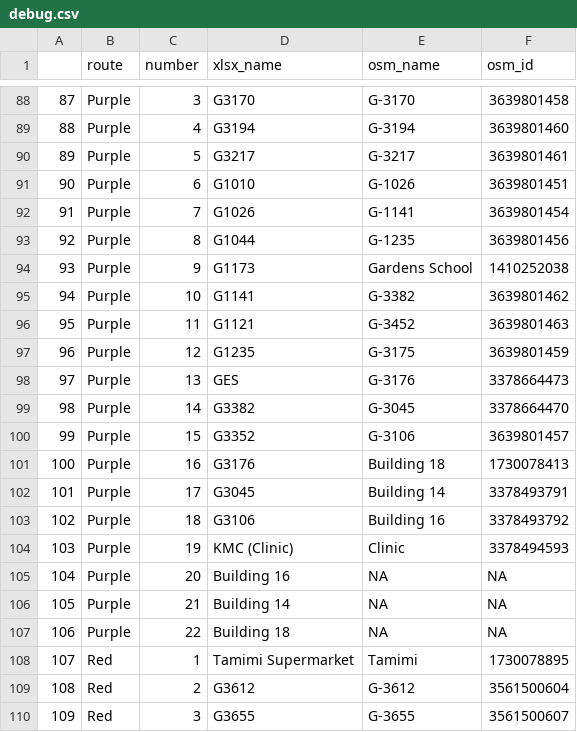
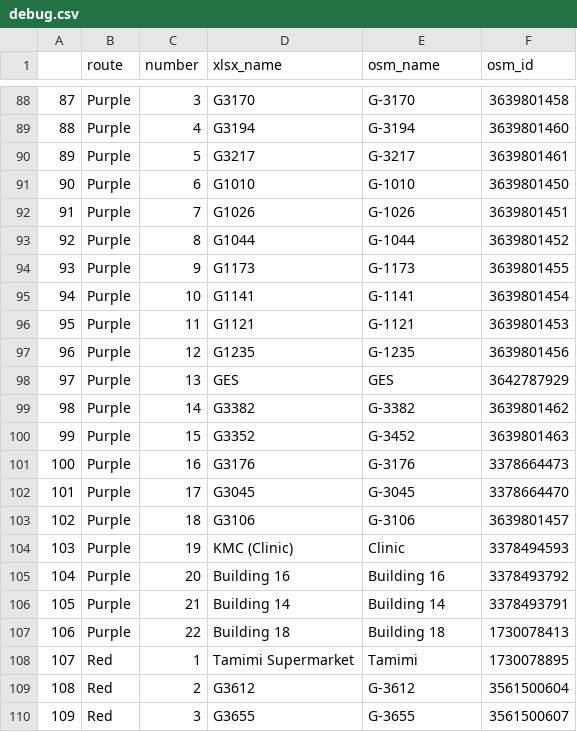
Before and after one commit to Virtakuono/gtfs, a CSV file: debug/debug.csv, drawn as a sheet; only a part is shown, gaps mark what is left out.

```diff
--- a/debug/debug.csv
+++ b/debug/debug.csv
@@ -90,19 +90,19 @@
 "89","Purple",5,"G3217","G-3217",3639801461
-"90","Purple",6,"G1010","G-1026",3639801451
-"91","Purple",7,"G1026","G-1141",3639801454
-"92","Purple",8,"G1044","G-1235",3639801456
-"93","Purple",9,"G1173","Gardens School",1410252038
-"94","Purple",10,"G1141","G-3382",3639801462
-"95","Purple",11,"G1121","G-3452",3639801463
-"96","Purple",12,"G1235","G-3175",3639801459
-"97","Purple",13,"GES","G-3176",3378664473
-"98","Purple",14,"G3382","G-3045",3378664470
-"99","Purple",15,"G3352","G-3106",3639801457
-"100","Purple",16,"G3176","Building 18",1730078413
-"101","Purple",17,"G3045","Building 14",3378493791
-"102","Purple",18,"G3106","Building 16",3378493792
+"90","Purple",6,"G1010","G-1010",3639801450
+"91","Purple",7,"G1026","G-1026",3639801451
+"92","Purple",8,"G1044","G-1044",3639801452
+"93","Purple",9,"G1173","G-1173",3639801455
+"94","Purple",10,"G1141","G-1141",3639801454
+"95","Purple",11,"G1121","G-1121",3639801453
+"96","Purple",12,"G1235","G-1235",3639801456
+"97","Purple",13,"GES","GES",3642787929
+"98","Purple",14,"G3382","G-3382",3639801462
+"99","Purple",15,"G3352","G-3452",3639801463
+"100","Purple",16,"G3176","G-3176",3378664473
+"101","Purple",17,"G3045","G-3045",3378664470
+"102","Purple",18,"G3106","G-3106",3639801457
 "103","Purple",19,"KMC (Clinic)","Clinic",3378494593
-"104","Purple",20,"Building 16",NA,NA
-"105","Purple",21,"Building 14",NA,NA
-"106","Purple",22,"Building 18",NA,NA
+"104","Purple",20,"Building 16","Building 16",3378493792
+"105","Purple",21,"Building 14","Building 14",3378493791
+"106","Purple",22,"Building 18","Building 18",1730078413
 "107","Red",1,"Tamimi Supermarket","Tamimi",1730078895
```
Also changed, not shown: 5 other files.
